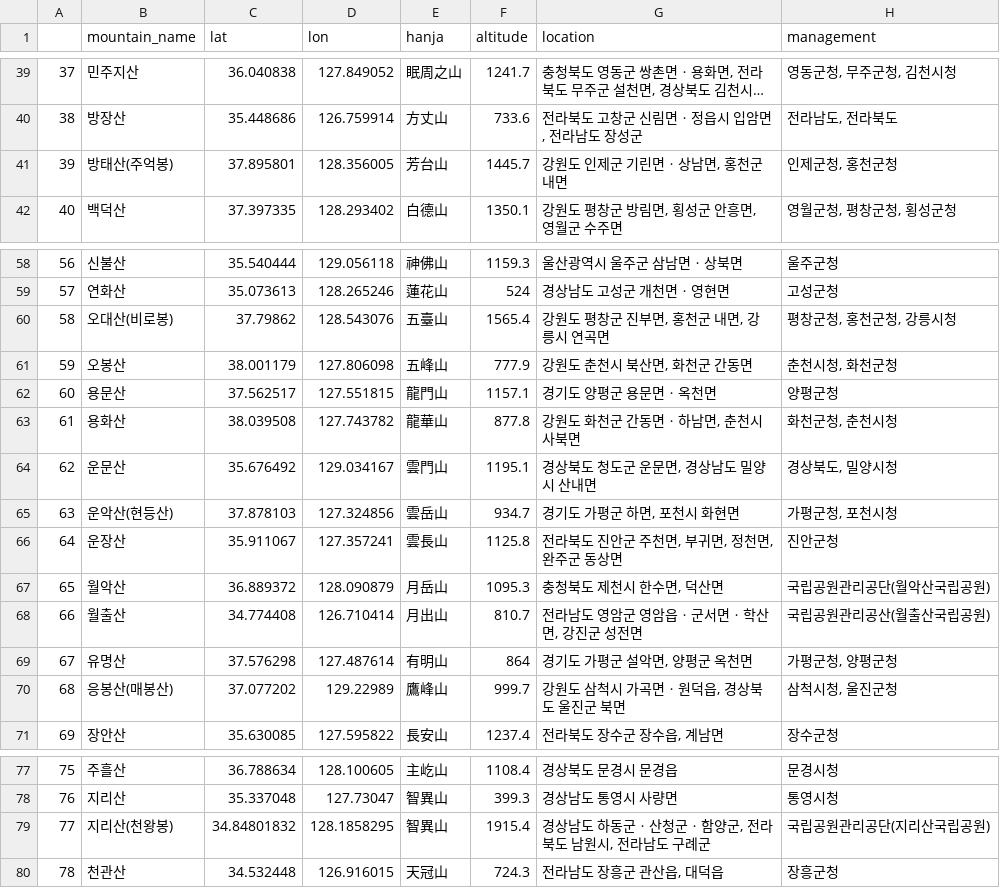
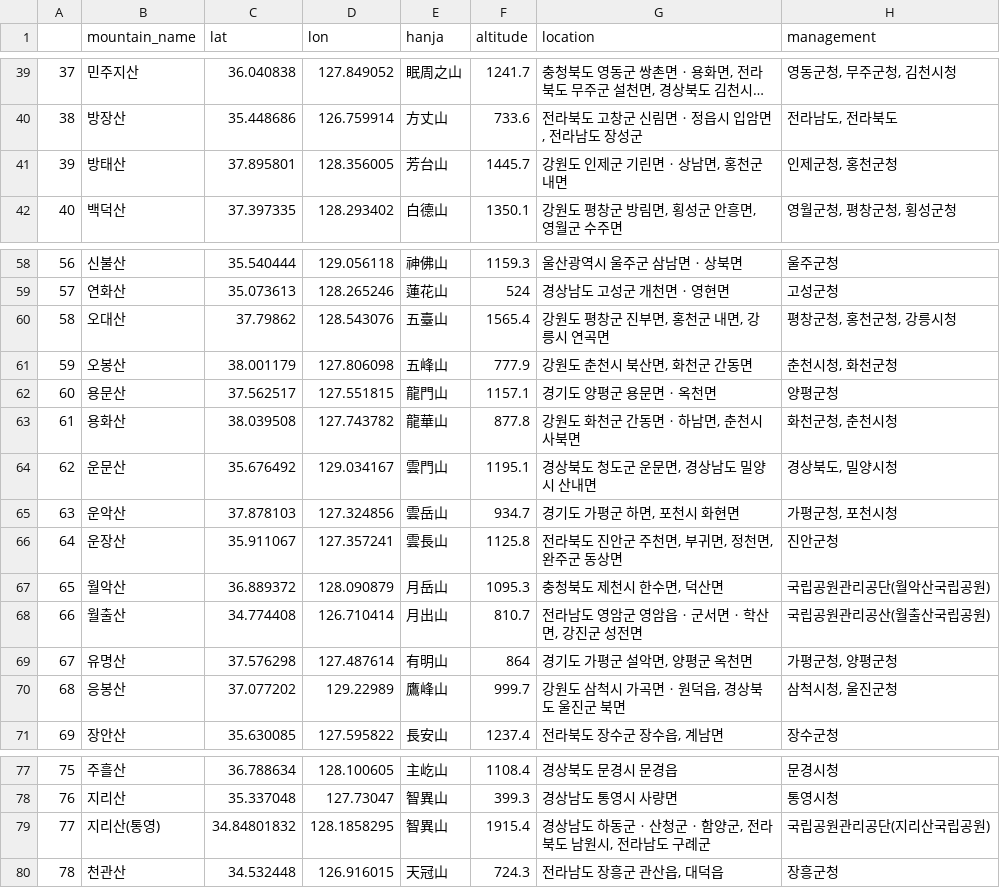
Before and after one commit to 051hui/mountain100_streamlit, a CSV file: data/mountain.csv, drawn as a sheet; only a part is shown, gaps mark what is left out; long unchanged cells end in …; the diff covers the shown part only; the diff names each change by its address in the sheet, - before the commit and + after, or states it on an @@ line.

```diff
--- a/data/mountain.csv
+++ b/data/mountain.csv
-B41 (mountain_name): 방태산(주억봉)
+B41 (mountain_name): 방태산
-B60 (mountain_name): 오대산(비로봉)
+B60 (mountain_name): 오대산
-B65 (mountain_name): 운악산(현등산)
+B65 (mountain_name): 운악산
-B70 (mountain_name): 응봉산(매봉산)
+B70 (mountain_name): 응봉산
-B79 (mountain_name): 지리산(천왕봉)
+B79 (mountain_name): 지리산(통영)
```
Also changed, not shown: 10 edited cells elsewhere in this file, 2 other files.
